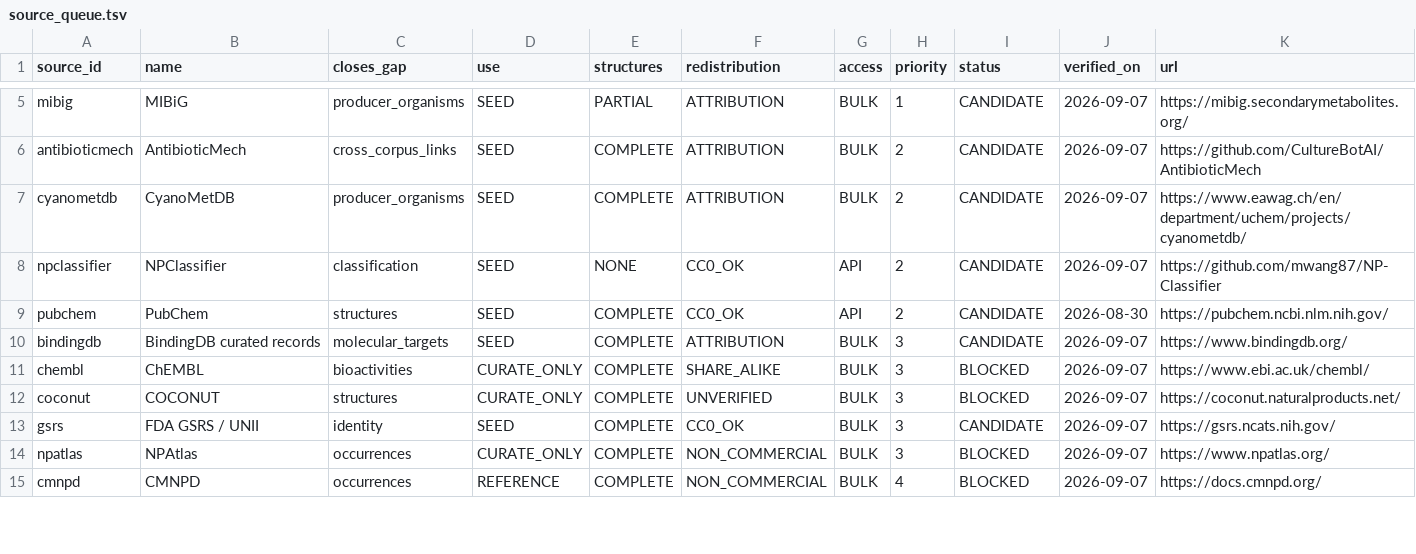
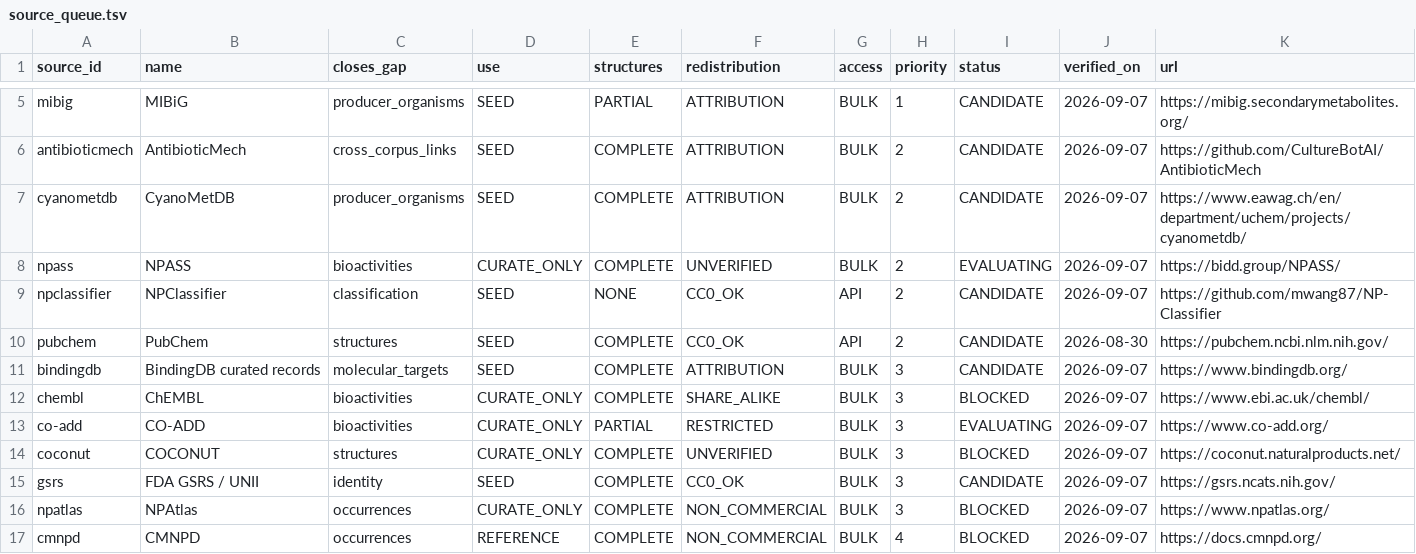
Before and after one commit to CultureBotAI/NaturalProductMech, a TSV file: curation/source_queue.tsv, drawn as a sheet; only a part is shown, gaps mark what is left out; rows hold the shown columns only; the diff covers the shown part only; the diff names each change by its address in the sheet, - before the commit and + after, or states it on an @@ line.

```diff
--- a/curation/source_queue.tsv
+++ b/curation/source_queue.tsv
+row 8: npass | NPASS | bioactivities | CURATE_ONLY | COMPLETE | UNVERIFIED | BULK | 2 | EVALUATING | 2026-09-07 | https://bidd.group/NPASS/
+row 13: co-add | CO-ADD | bioactivities | CURATE_ONLY | PARTIAL | RESTRICTED | BULK | 3 | EVALUATING | 2026-09-07 | https://www.co-add.org/
```
Also changed, not shown: 2 removed rows elsewhere in this file, 5 other files.
